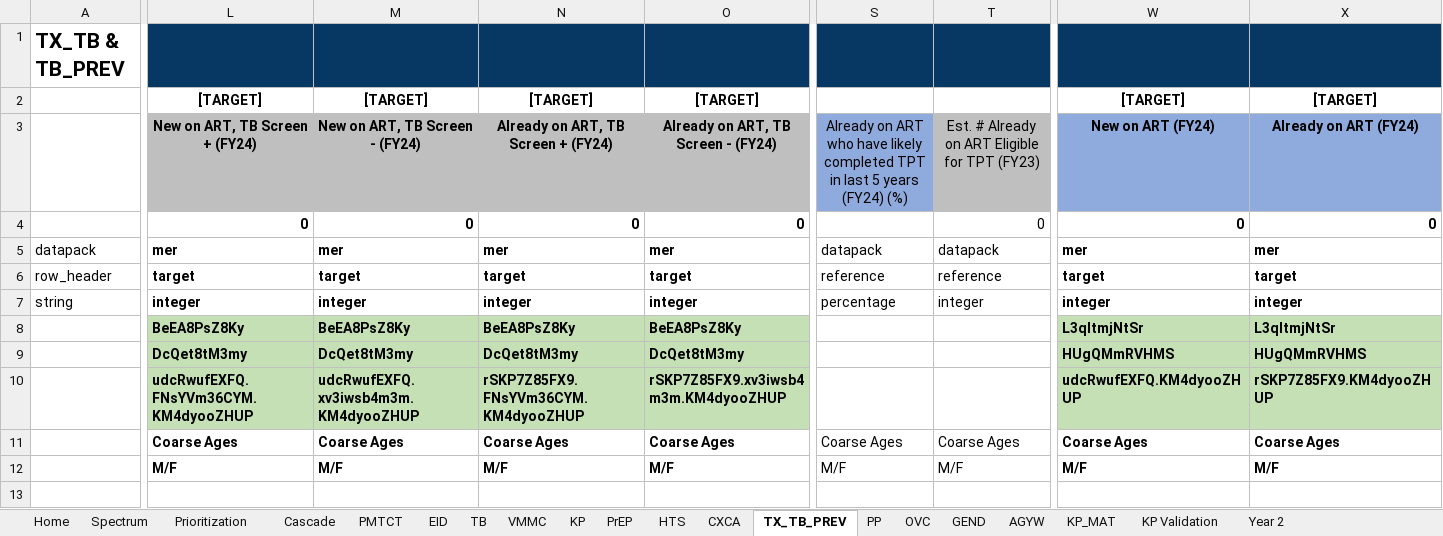
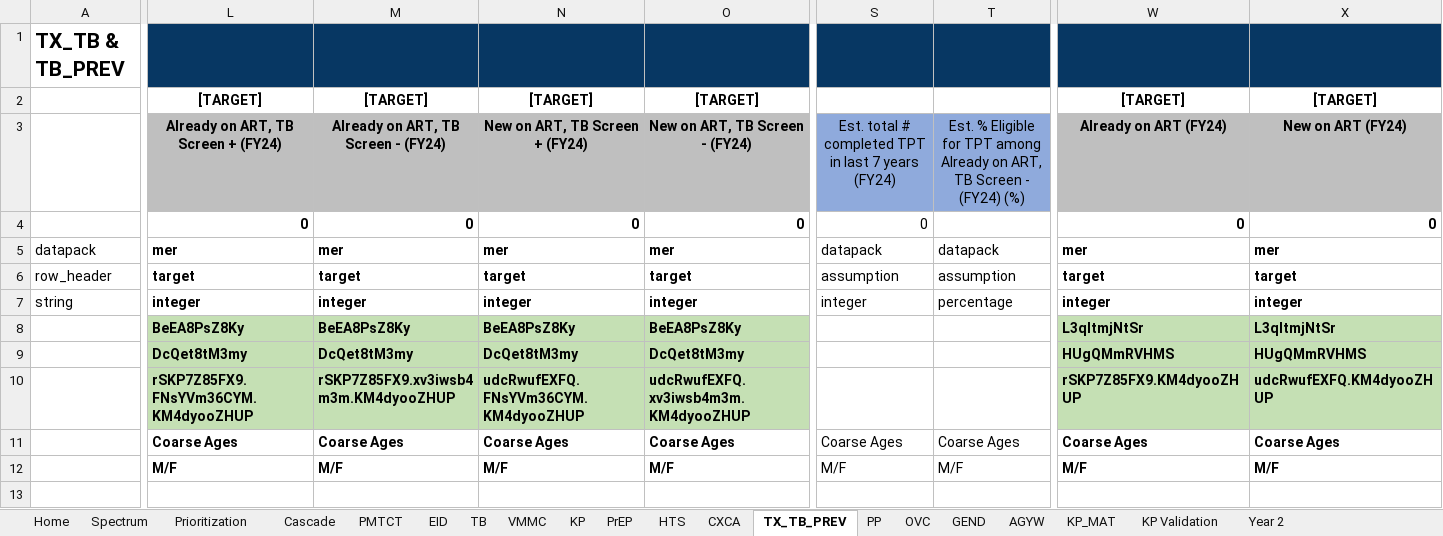
Before and after one commit to pepfar-datim/datapackr, an Excel workbook: inst/extdata/COP23_Data_Pack_Template.xlsx, sheet TX_TB_PREV, drawn as a sheet; only a part is shown, gaps mark what is left out; values as stored, in another font and other column widths than the file's, no borders; conditional formats not drawn; removed rows and columns are numbered as before the commit, all else as after; rows hold the shown columns only; the diff covers the shown part only; the diff names each change by its address in the sheet, - before the commit and + after, or states it on an @@ line.

Commit message:
Update COP23_Data_Pack_Template.xlsx
Finalize TX_TB_PREV tab
Revise Year 2 tab

```diff
--- a/inst/extdata/COP23_Data_Pack_Template.xlsx (sheet TX_TB_PREV)
+++ b/inst/extdata/COP23_Data_Pack_Template.xlsx (sheet TX_TB_PREV)
-L3: New on ART, TB Screen + (FY24)
+L3: Already on ART, TB Screen + (FY24)
-M3: New on ART, TB Screen - (FY24)
+M3: Already on ART, TB Screen - (FY24)
-N3: Already on ART, TB Screen + (FY24)
+N3: New on ART, TB Screen + (FY24)
-O3: Already on ART, TB Screen - (FY24)
+O3: New on ART, TB Screen - (FY24)
-S3: Already on ART who have likely completed TPT in last 5 years (FY24) (%)
+S3: Est. total # completed TPT in last 7 years (FY24)
-T3: Est. # Already on ART Eligible for TPT (FY23)
+T3: Est. % Eligible for TPT among Already on ART, TB Screen - (FY24) (%)
-T3 fill: #BFBFBF
+T3 fill: #8FAADC
-W3: New on ART (FY24)
+W3: Already on ART (FY24)
-W3:X3 fill: #8FAADC
+W3:X3 fill: #BFBFBF
-X3: Already on ART (FY24)
+X3: New on ART (FY24)
-S4: (empty)
+S4: 0
-T4: 0
+T4: (empty)
-S6: reference
+S6: assumption
-T6: reference
+T6: assumption
-S7: percentage
+S7: integer
-T7: integer
+T7: percentage
-row 10:  | udcRwufEXFQ.FNsYVm36CYM.KM4dyooZHUP | udcRwufEXFQ.xv3iwsb4m3m.KM4dyooZHUP | rSKP7Z85FX9.FNsYVm36CYM.KM4dyooZHUP | rSKP7Z85FX9.xv3iwsb4m3m.KM4dyooZHUP |  |  | udcRwufEXFQ.KM4dyooZHUP | rSKP7Z85FX9.KM4dyooZHUP
+row 10:  | rSKP7Z85FX9.FNsYVm36CYM.KM4dyooZHUP | rSKP7Z85FX9.xv3iwsb4m3m.KM4dyooZHUP | udcRwufEXFQ.FNsYVm36CYM.KM4dyooZHUP | udcRwufEXFQ.xv3iwsb4m3m.KM4dyooZHUP |  |  | rSKP7Z85FX9.KM4dyooZHUP | udcRwufEXFQ.KM4dyooZHUP
```
Also changed, not shown: 38 edited cells elsewhere in this sheet, sheet Year 2, sheet KP Validation, sheet HTS, formulas that keep their value.
